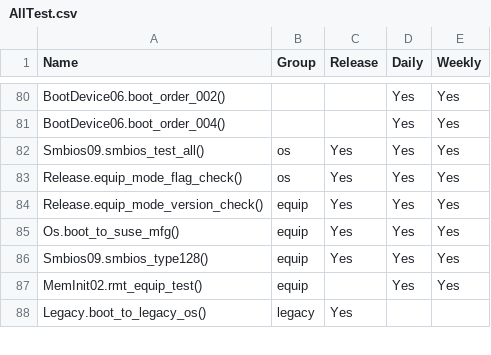
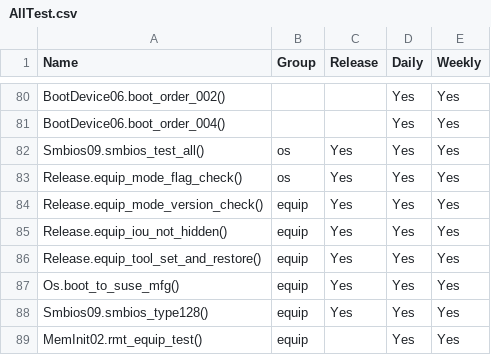
Before and after one commit to 2005Tester/Byosoft_2021, a CSV file: ICX2P/AllTest.csv, drawn as a sheet; only a part is shown, gaps mark what is left out; the shorter side is filled out with more unchanged rows.

Commit message:
[icx2p] add equip iou check and equipment tool set_restore test and logo compare

```diff
--- a/ICX2P/AllTest.csv
+++ b/ICX2P/AllTest.csv
@@ -84,2 +84,4 @@ Release.equip_mode_flag_check(),os,Yes,Yes,Yes
 Release.equip_mode_version_check(),equip,Yes,Yes,Yes
+Release.equip_iou_not_hidden(),equip,Yes,Yes,Yes
+Release.equip_tool_set_and_restore(),equip,Yes,Yes,Yes
 Os.boot_to_suse_mfg(),equip,Yes,Yes,Yes
```
Also changed, not shown: 7 other files.
